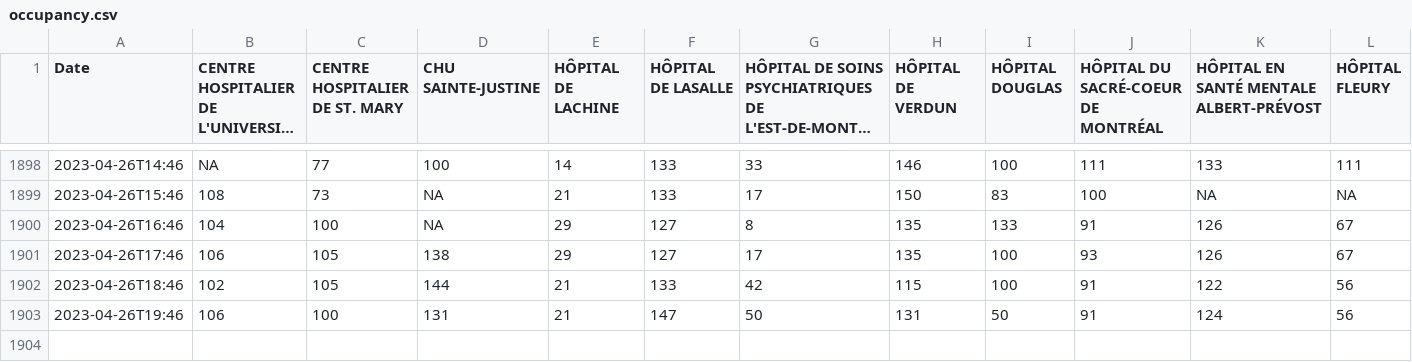
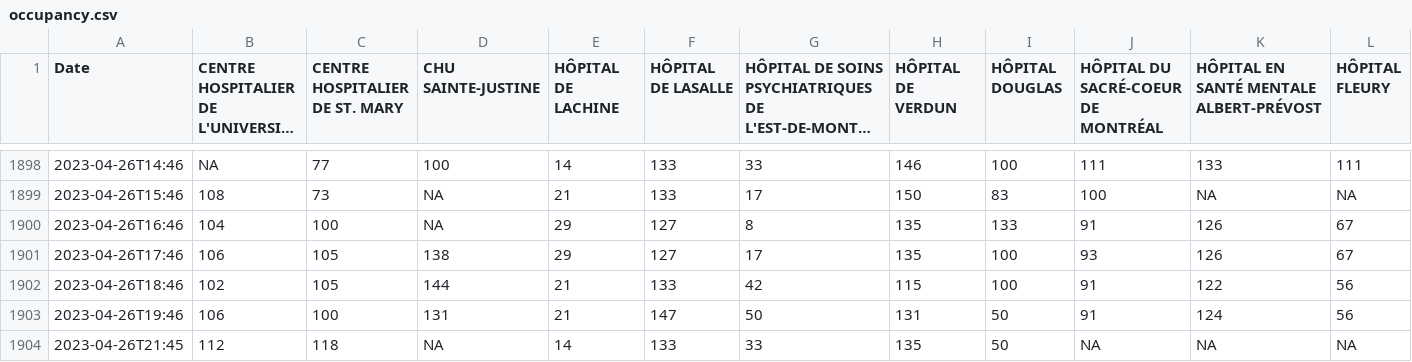
Before and after one commit to jlomako/hospital-occupancy-tracker, a CSV file: tables/occupancy.csv, drawn as a sheet; only a part is shown, gaps mark what is left out; long unchanged cells end in …; rows hold the shown columns only; the diff names each change by its address in the sheet, - before the commit and + after, or states it on an @@ line.

```diff
--- a/tables/occupancy.csv
+++ b/tables/occupancy.csv
+row 1904: 2023-04-26T21:45 | 112 | 118 | NA | 14 | 133 | 33 | 135 | 50 | NA | NA | NA
```
Also changed, not shown: tables/patients_total.csv, tables/patients_waiting.csv.
